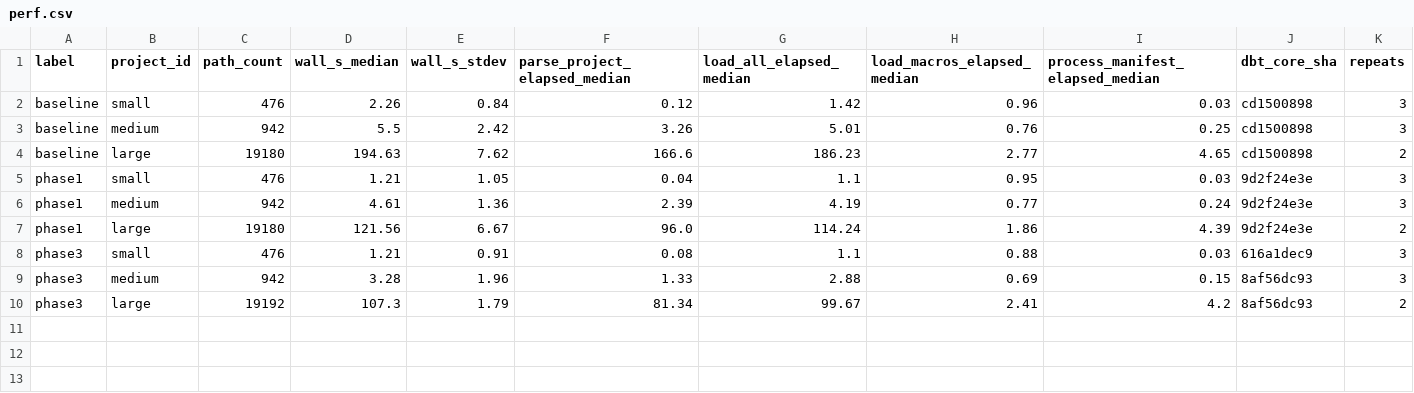
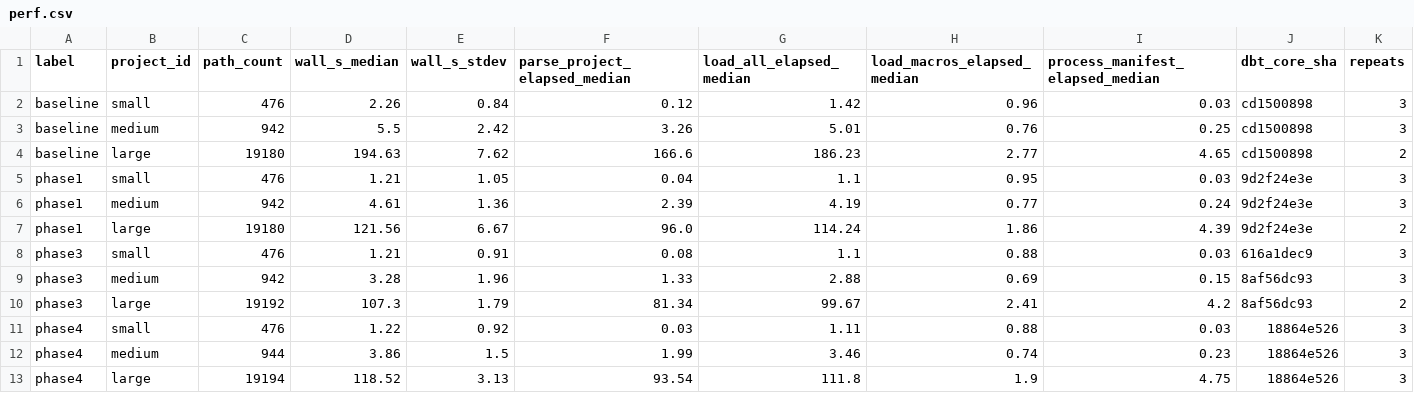
Before and after one commit to macks22/dbt-core, a CSV file: scripts/benchmarks/results/perf.csv, drawn as a sheet; the diff names each change by its address in the sheet, - before the commit and + after, or states it on an @@ line.

Commit message:
Capture phase4 parse benchmark on small/medium/large
Phase 4 lives on the dbt-common fork (perf/dbtclassmixin-fast-validate
at SHA c243407): fast-path dbtClassMixin.validate via cached
fastjsonschema validators. The dbt_core_sha column reflects the dbt-core
build used (Phase 1+2+3+model_config-fix), which is held constant.

Same machine state as the comparison baseline:
  small  : 1.19s -> 1.22s (noise)
  medium : 4.55s -> 3.86s (-15%)
  large  : 135.3s -> 118.5s (-12%)

```diff
--- a/scripts/benchmarks/results/perf.csv
+++ b/scripts/benchmarks/results/perf.csv
+row 11: phase4 | small | 476 | 1.22 | 0.92 | 0.03 | 1.11 | 0.88 | 0.03 | 18864e526 | 3
+row 12: phase4 | medium | 944 | 3.86 | 1.5 | 1.99 | 3.46 | 0.74 | 0.23 | 18864e526 | 3
+row 13: phase4 | large | 19194 | 118.52 | 3.13 | 93.54 | 111.8 | 1.9 | 4.75 | 18864e526 | 3
```
